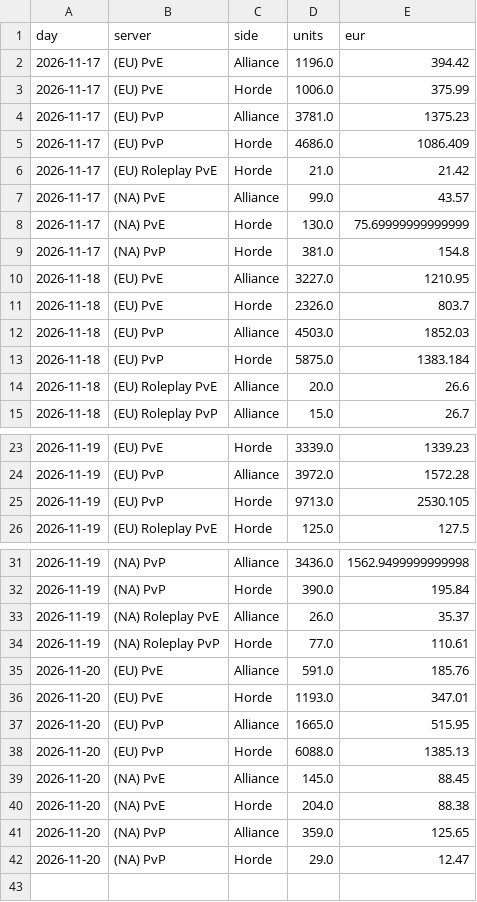
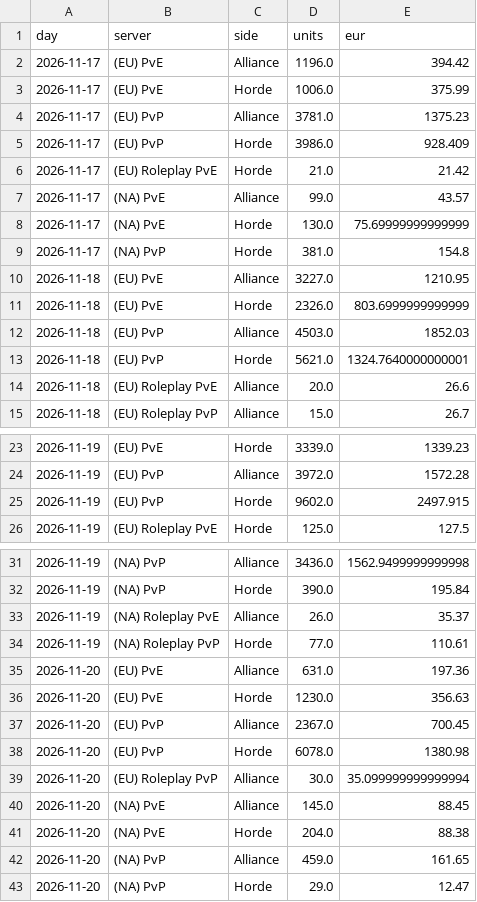
Before and after one commit to KornoticTheEnd/funpay-tracker, a CSV file: docs/report_sales.csv, drawn as a sheet; only a part is shown, gaps mark what is left out.

```diff
--- a/docs/report_sales.csv
+++ b/docs/report_sales.csv
@@ -4,3 +4,3 @@ day,server,side,units,eur
 2026-11-17,(EU) PvP,Alliance,3781.0,1375.23
-2026-11-17,(EU) PvP,Horde,4686.0,1086.409
+2026-11-17,(EU) PvP,Horde,3986.0,928.409
 2026-11-17,(EU) Roleplay PvE,Horde,21.0,21.42
@@ -10,5 +10,5 @@ day,server,side,units,eur
 2026-11-18,(EU) PvE,Alliance,3227.0,1210.95
-2026-11-18,(EU) PvE,Horde,2326.0,803.7
+2026-11-18,(EU) PvE,Horde,2326.0,803.6999999999999
 2026-11-18,(EU) PvP,Alliance,4503.0,1852.03
-2026-11-18,(EU) PvP,Horde,5875.0,1383.184
+2026-11-18,(EU) PvP,Horde,5621.0,1324.7640000000001
 2026-11-18,(EU) Roleplay PvE,Alliance,20.0,26.6
@@ -24,3 +24,3 @@ day,server,side,units,eur
 2026-11-19,(EU) PvP,Alliance,3972.0,1572.28
-2026-11-19,(EU) PvP,Horde,9713.0,2530.105
+2026-11-19,(EU) PvP,Horde,9602.0,2497.915
 2026-11-19,(EU) Roleplay PvE,Horde,125.0,127.5
@@ -34,9 +34,10 @@ day,server,side,units,eur
 2026-11-19,(NA) Roleplay PvP,Horde,77.0,110.61
-2026-11-20,(EU) PvE,Alliance,591.0,185.76
-2026-11-20,(EU) PvE,Horde,1193.0,347.01
-2026-11-20,(EU) PvP,Alliance,1665.0,515.95
-2026-11-20,(EU) PvP,Horde,6088.0,1385.13
+2026-11-20,(EU) PvE,Alliance,631.0,197.36
+2026-11-20,(EU) PvE,Horde,1230.0,356.63
+2026-11-20,(EU) PvP,Alliance,2367.0,700.45
+2026-11-20,(EU) PvP,Horde,6078.0,1380.98
+2026-11-20,(EU) Roleplay PvP,Alliance,30.0,35.099999999999994
 2026-11-20,(NA) PvE,Alliance,145.0,88.45
 2026-11-20,(NA) PvE,Horde,204.0,88.38
-2026-11-20,(NA) PvP,Alliance,359.0,125.65
+2026-11-20,(NA) PvP,Alliance,459.0,161.65
 2026-11-20,(NA) PvP,Horde,29.0,12.47
```
Also changed, not shown: docs/report_prices.csv, 4 other files.
